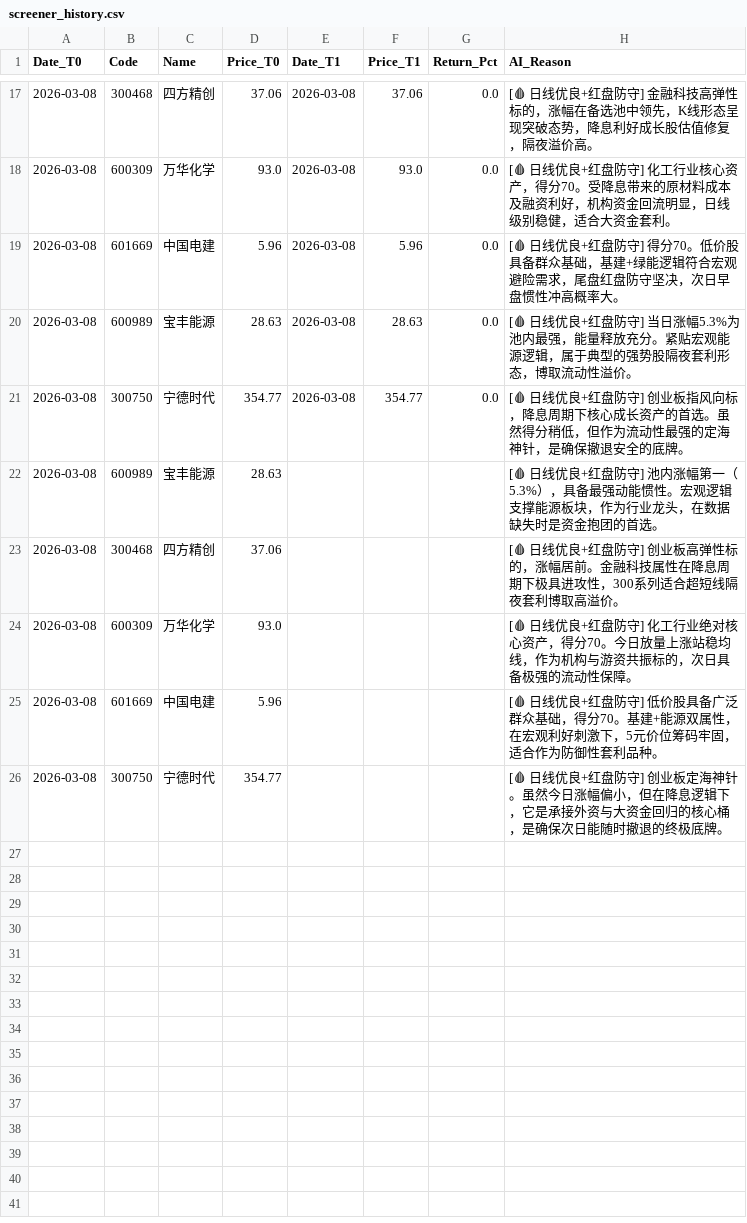
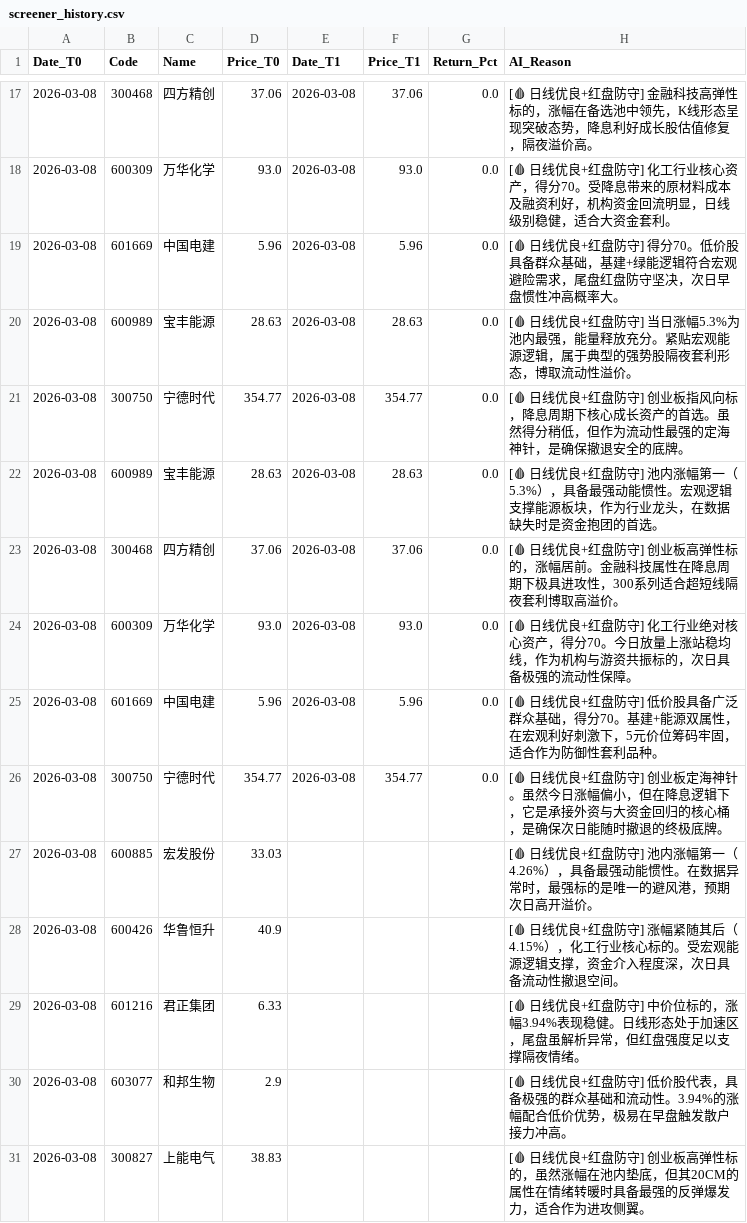
Before and after one commit to yiguangxue-gif/daily_stock_analysis, a CSV file: data/screener_history.csv, drawn as a sheet; only a part is shown, gaps mark what is left out.

```diff
--- a/data/screener_history.csv
+++ b/data/screener_history.csv
@@ -21,6 +21,11 @@ Date_T0,Code,Name,Price_T0,Date_T1,Price_T1,Return_Pct,AI_Reason
 2026-03-08,300750,宁德时代,354.77,2026-03-08,354.77,0.0,[🩸 日线优良+红盘防守] 创业板指风向标，降息周期下核心成长资产的首选。虽然得分稍低，但作为流动性最强的定海神针，是确保撤退安全的底牌。
-2026-03-08,600989,宝丰能源,28.63,,,,[🩸 日线优良+红盘防守] 池内涨幅第一（5.3%），具备最强动能惯性。宏观逻辑支撑能源板块，作为行业龙头，在数据缺失时是资金抱团的首选。
-2026-03-08,300468,四方精创,37.06,,,,[🩸 日线优良+红盘防守] 创业板高弹性标的，涨幅居前。金融科技属性在降息周期下极具进攻性，300系列适合超短线隔夜套利博取高溢价。
-2026-03-08,600309,万华化学,93.0,,,,[🩸 日线优良+红盘防守] 化工行业绝对核心资产，得分70。今日放量上涨站稳均线，作为机构与游资共振标的，次日具备极强的流动性保障。
-2026-03-08,601669,中国电建,5.96,,,,[🩸 日线优良+红盘防守] 低价股具备广泛群众基础，得分70。基建+能源双属性，在宏观利好刺激下，5元价位筹码牢固，适合作为防御性套利品种。
-2026-03-08,300750,宁德时代,354.77,,,,[🩸 日线优良+红盘防守] 创业板定海神针。虽然今日涨幅偏小，但在降息逻辑下，它是承接外资与大资金回归的核心桶，是确保次日能随时撤退的终极底牌。
+2026-03-08,600989,宝丰能源,28.63,2026-03-08,28.63,0.0,[🩸 日线优良+红盘防守] 池内涨幅第一（5.3%），具备最强动能惯性。宏观逻辑支撑能源板块，作为行业龙头，在数据缺失时是资金抱团的首选。
+2026-03-08,300468,四方精创,37.06,2026-03-08,37.06,0.0,[🩸 日线优良+红盘防守] 创业板高弹性标的，涨幅居前。金融科技属性在降息周期下极具进攻性，300系列适合超短线隔夜套利博取高溢价。
+2026-03-08,600309,万华化学,93.0,2026-03-08,93.0,0.0,[🩸 日线优良+红盘防守] 化工行业绝对核心资产，得分70。今日放量上涨站稳均线，作为机构与游资共振标的，次日具备极强的流动性保障。
+2026-03-08,601669,中国电建,5.96,2026-03-08,5.96,0.0,[🩸 日线优良+红盘防守] 低价股具备广泛群众基础，得分70。基建+能源双属性，在宏观利好刺激下，5元价位筹码牢固，适合作为防御性套利品种。
+2026-03-08,300750,宁德时代,354.77,2026-03-08,354.77,0.0,[🩸 日线优良+红盘防守] 创业板定海神针。虽然今日涨幅偏小，但在降息逻辑下，它是承接外资与大资金回归的核心桶，是确保次日能随时撤退的终极底牌。
+2026-03-08,600885,宏发股份,33.03,,,,[🩸 日线优良+红盘防守] 池内涨幅第一（4.26%），具备最强动能惯性。在数据异常时，最强标的是唯一的避风港，预期次日高开溢价。
+2026-03-08,600426,华鲁恒升,40.9,,,,[🩸 日线优良+红盘防守] 涨幅紧随其后（4.15%），化工行业核心标的。受宏观能源逻辑支撑，资金介入程度深，次日具备流动性撤退空间。
+2026-03-08,601216,君正集团,6.33,,,,[🩸 日线优良+红盘防守] 中价位标的，涨幅3.94%表现稳健。日线形态处于加速区，尾盘虽解析异常，但红盘强度足以支撑隔夜情绪。
+2026-03-08,603077,和邦生物,2.9,,,,[🩸 日线优良+红盘防守] 低价股代表，具备极强的群众基础和流动性。3.94%的涨幅配合低价优势，极易在早盘触发散户接力冲高。
+2026-03-08,300827,上能电气,38.83,,,,[🩸 日线优良+红盘防守] 创业板高弹性标的，虽然涨幅在池内垫底，但其20CM的属性在情绪转暖时具备最强的反弹爆发力，适合作为进攻侧翼。
```
Also changed, not shown: 1 other file.
